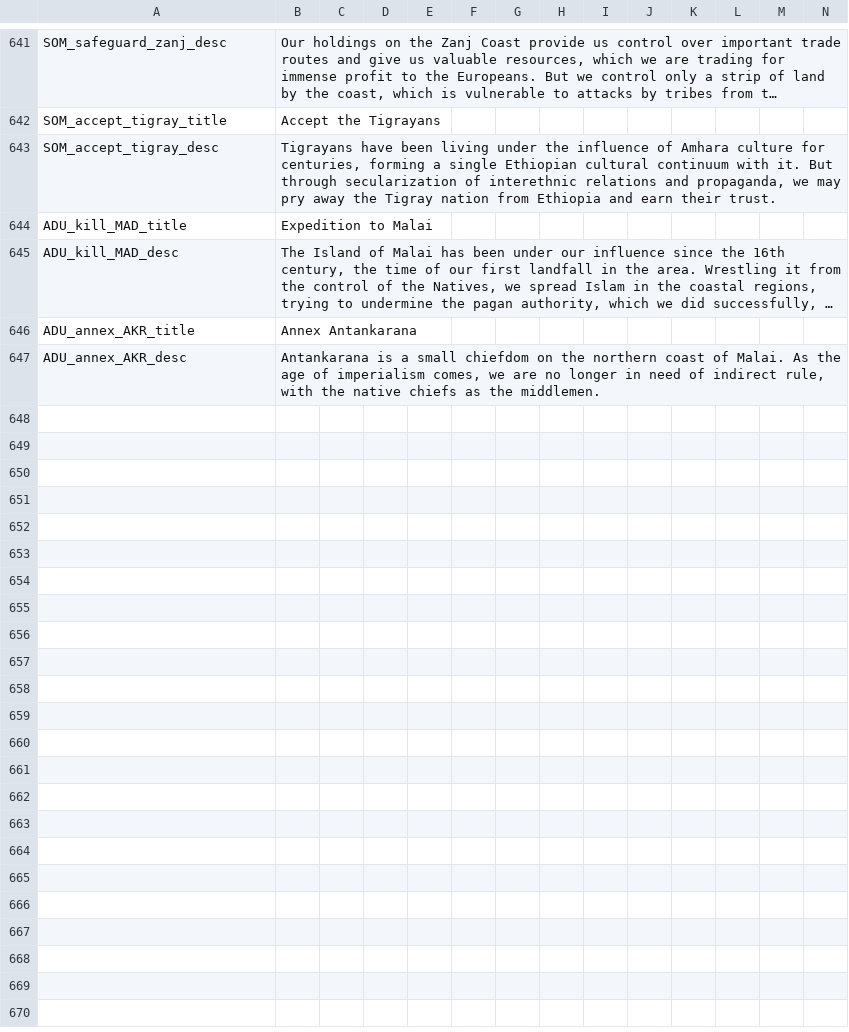
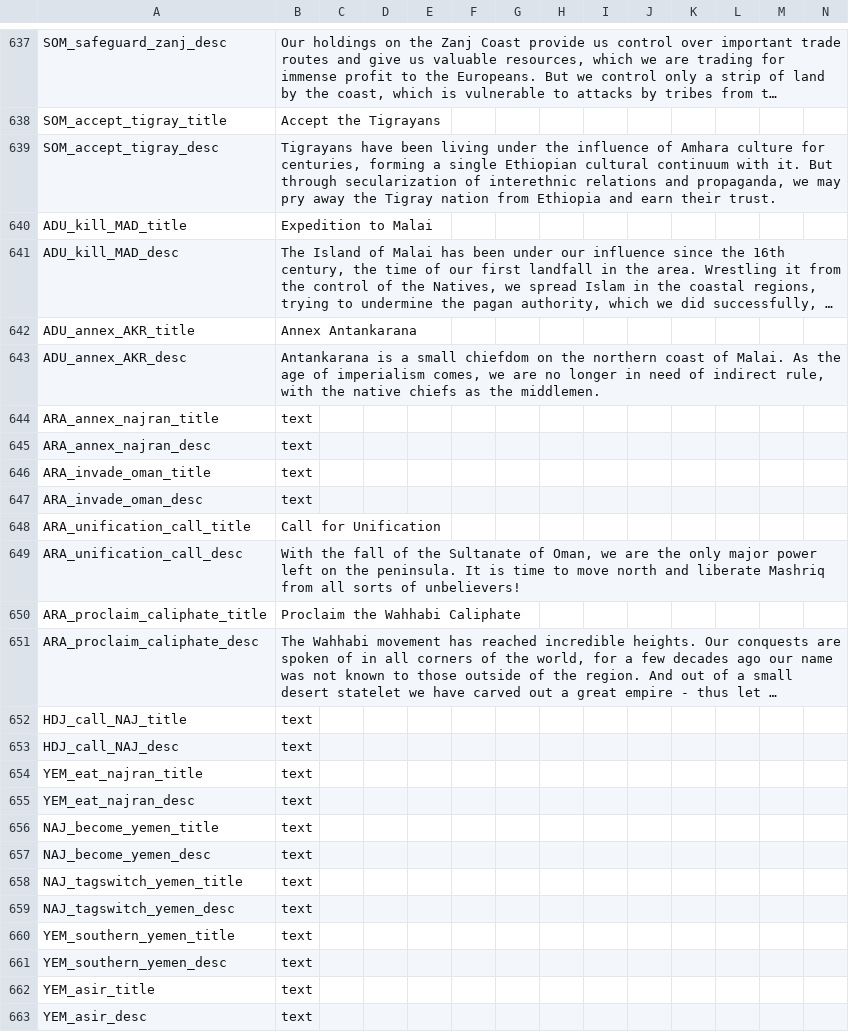
Before and after one commit to vimpelis/The-Komneniad, a CSV file: The Komneniad/localisation/Komneniad_Decisions.csv, drawn as a sheet; only a part is shown, gaps mark what is left out; long unchanged cells end in …; the diff covers the shown part only; the diff names each change by its address in the sheet, - before the commit and + after, or states it on an @@ line.

```diff
--- a/The Komneniad/localisation/Komneniad_Decisions.csv
+++ b/The Komneniad/localisation/Komneniad_Decisions.csv
+row 644: ARA_annex_najran_title | text
+row 645: ARA_annex_najran_desc | text
+row 646: ARA_invade_oman_title | text
+row 647: ARA_invade_oman_desc | text
@@ row 125 moved to row 648: ARA_unification_call_title @@
@@ row 126 moved to row 649: ARA_unification_call_desc @@
@@ row 127 moved to row 650: ARA_proclaim_caliphate_title @@
@@ row 128 moved to row 651: ARA_proclaim_caliphate_desc @@
+row 652: HDJ_call_NAJ_title | text
+row 653: HDJ_call_NAJ_desc | text
+row 654: YEM_eat_najran_title | text
+row 655: YEM_eat_najran_desc | text
+row 656: NAJ_become_yemen_title | text
+row 657: NAJ_become_yemen_desc | text
+row 658: NAJ_tagswitch_yemen_title | text
+row 659: NAJ_tagswitch_yemen_desc | text
+row 660: YEM_southern_yemen_title | text
+row 661: YEM_southern_yemen_desc | text
+row 662: YEM_asir_title | text
+row 663: YEM_asir_desc | text
```
Also changed, not shown: 12 added rows elsewhere in this file, The Komneniad/localisation/Komneniad_Events.csv, The Komneniad/localisation/Komneniad_Main.csv, 53 other files.
